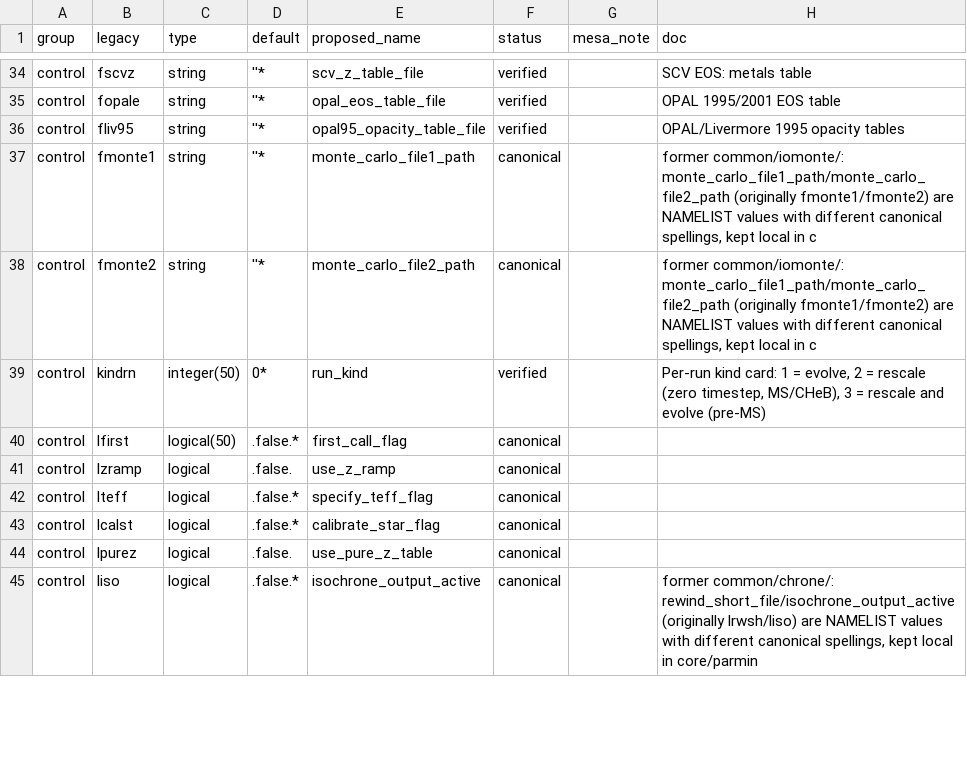
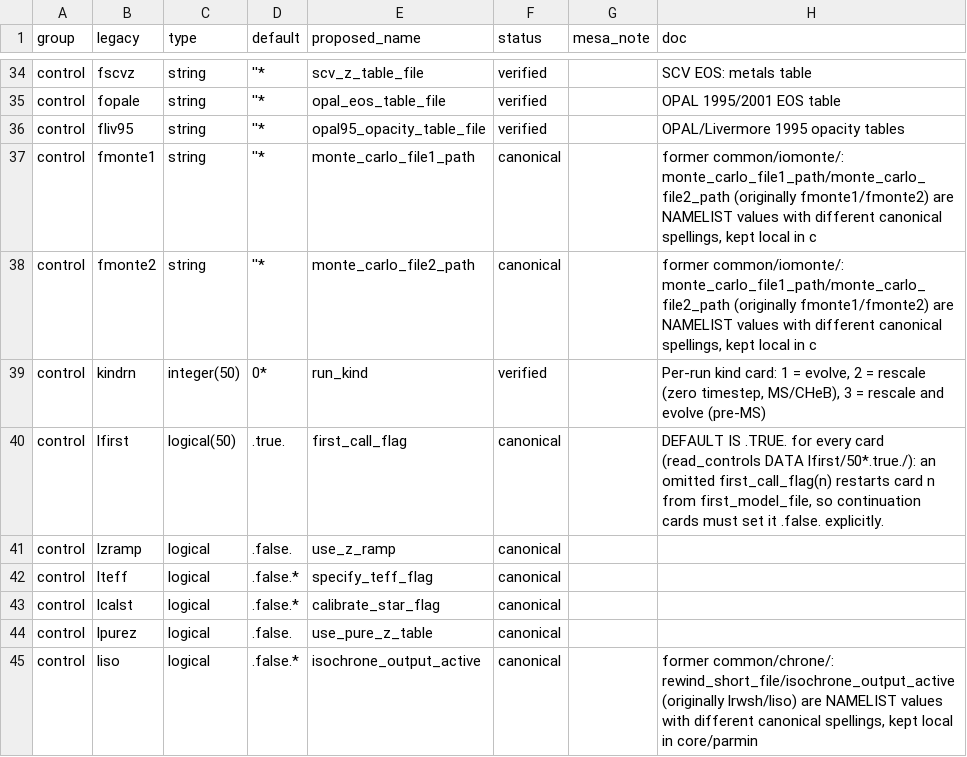
Before and after one commit to parallelpro/yrec, a TSV file: src/defaults/controls_registry.tsv, drawn as a sheet; only a part is shown, gaps mark what is left out.

Commit message:
Fix misdocumented first_call_flag default: .true., not implicit .false.
read_controls initializes the lfirst namelist carrier with DATA
lfirst/50*.true./, so an omitted first_call_flag(n) RESTARTS card n
from first_model_file rather than continuing from the previous
card's result. The registry (and generated star_job.defaults) marked
it implicit .false., which invited exactly that trap: slimming a
deck by deleting controls that 'match the documented default' turned
a continue-card into a start-over card (caught by a byte-compare of
grid-template outputs before/after slimming). Registry default
corrected with a warning note; docs regenerated. No code change.

Assisted by Claude

```diff
--- a/src/defaults/controls_registry.tsv
+++ b/src/defaults/controls_registry.tsv
@@ -39,3 +39,3 @@ control	fmonte2	string	''*	monte_carlo_file2_path	canonical		former common/iomon
 control	kindrn	integer(50)	0*	run_kind	verified		Per-run kind card: 1 = evolve, 2 = rescale (zero timestep, MS/CHeB), 3 = rescale and evolve (pre-MS)
-control	lfirst	logical(50)	.false.*	first_call_flag	canonical		
+control	lfirst	logical(50)	.true.	first_call_flag	canonical		DEFAULT IS .TRUE. for every card (read_controls DATA lfirst/50*.true./): an omitted first_call_flag(n) restarts card n from first_model_file, so continuation cards must set it .false. explicitly.
 control	lzramp	logical	.false.	use_z_ramp	canonical		
```
Also changed, not shown: 1 other file.
